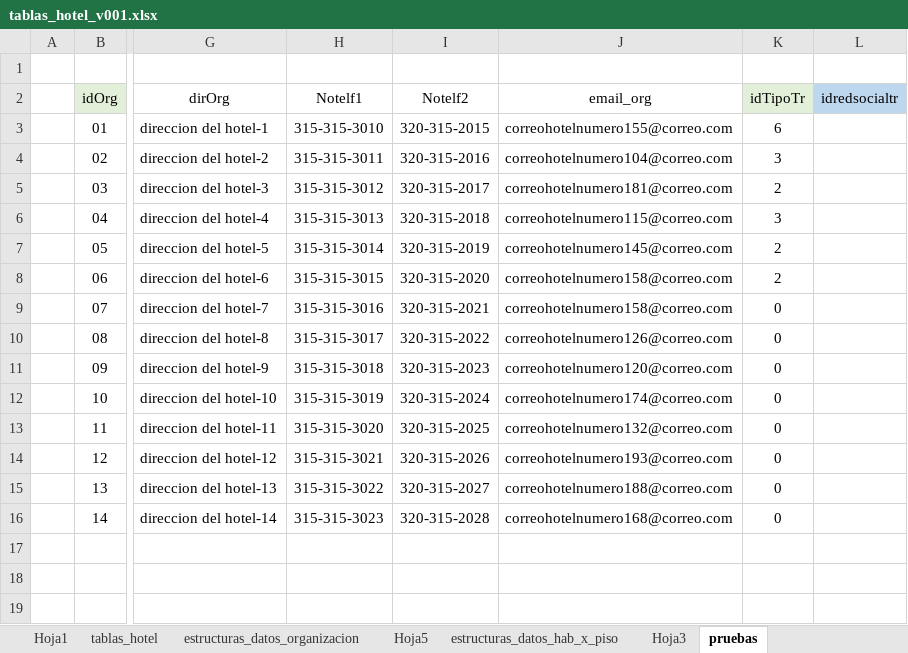
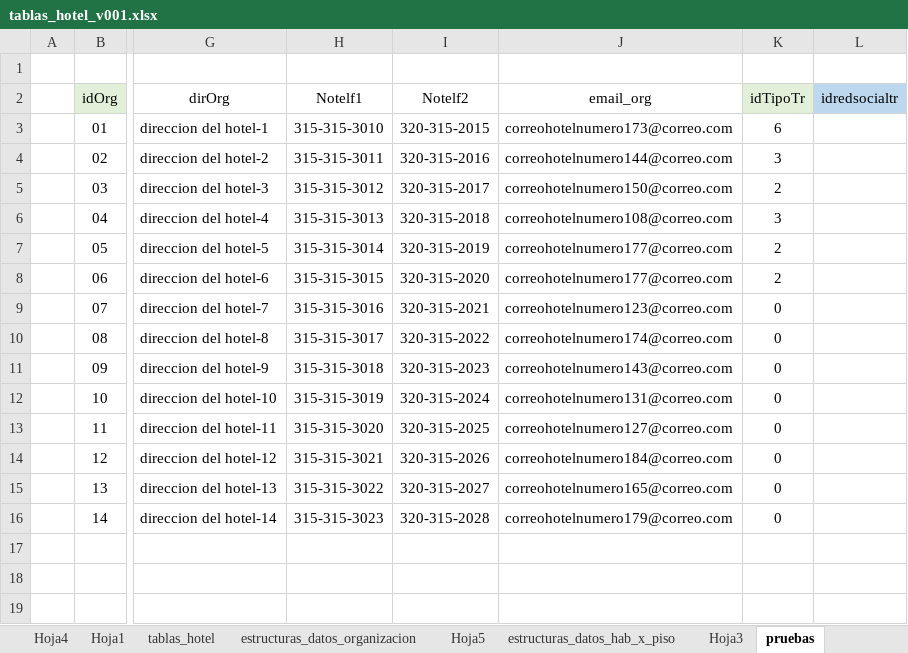
Before and after one commit to desarrollosamr/turismo, an Excel workbook: bd/tablas_hotel_v001.xlsx, sheet pruebas, drawn as a sheet; only a part is shown, gaps mark what is left out; values as stored, in another font and other column widths than the file's, no borders; the diff names each change by its address in the sheet, - before the commit and + after, or states it on an @@ line.

```diff
--- a/bd/tablas_hotel_v001.xlsx (sheet pruebas)
+++ b/bd/tablas_hotel_v001.xlsx (sheet pruebas)
+sheet tab: Hoja4
-J3 (email_org): correohotelnumero155@correo.com
+J3 (email_org): correohotelnumero173@correo.com
-J4 (email_org): correohotelnumero104@correo.com
+J4 (email_org): correohotelnumero144@correo.com
-J5 (email_org): correohotelnumero181@correo.com
+J5 (email_org): correohotelnumero150@correo.com
-J6 (email_org): correohotelnumero115@correo.com
+J6 (email_org): correohotelnumero108@correo.com
-J7 (email_org): correohotelnumero145@correo.com
+J7 (email_org): correohotelnumero177@correo.com
-J8 (email_org): correohotelnumero158@correo.com
+J8 (email_org): correohotelnumero177@correo.com
-J9 (email_org): correohotelnumero158@correo.com
+J9 (email_org): correohotelnumero123@correo.com
-J10 (email_org): correohotelnumero126@correo.com
+J10 (email_org): correohotelnumero174@correo.com
-J11 (email_org): correohotelnumero120@correo.com
+J11 (email_org): correohotelnumero143@correo.com
-J12 (email_org): correohotelnumero174@correo.com
+J12 (email_org): correohotelnumero131@correo.com
-J13 (email_org): correohotelnumero132@correo.com
+J13 (email_org): correohotelnumero127@correo.com
-J14 (email_org): correohotelnumero193@correo.com
+J14 (email_org): correohotelnumero184@correo.com
-J15 (email_org): correohotelnumero188@correo.com
+J15 (email_org): correohotelnumero165@correo.com
-J16 (email_org): correohotelnumero168@correo.com
+J16 (email_org): correohotelnumero179@correo.com
```
Also changed, not shown: sheet tablas_transversales, sheet estructuras_datos_organizacion, sheet Hoja2, sheet Hoja5, 8 other files.
